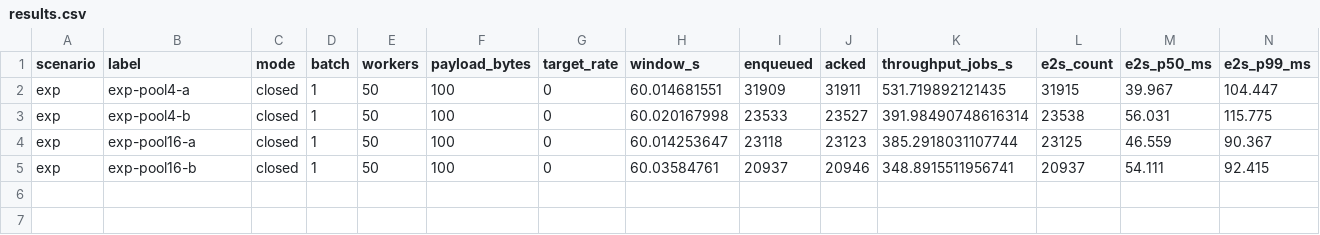
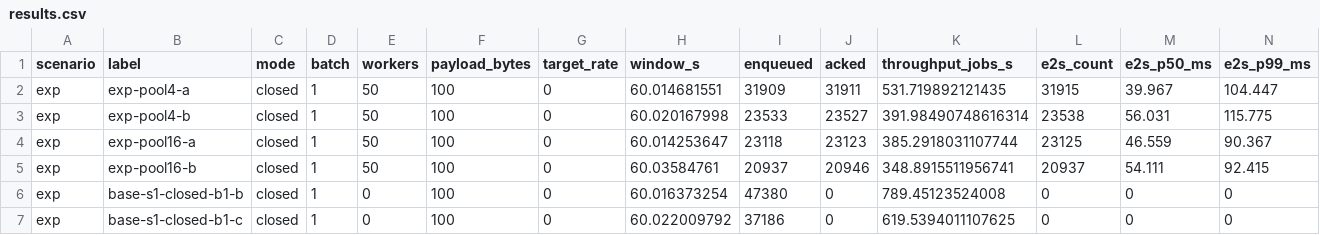
Before and after one commit to Mubtasim/tasklane, a CSV file: bench/results/2026-11-06-laptop-experiments/results.csv, drawn as a sheet; only a part is shown; rows hold the shown columns only; the diff names each change by its address in the sheet, - before the commit and + after, or states it on an @@ line.

Commit message:
bench: two more baseline enqueue-only runs for medians

```diff
--- a/bench/results/2026-11-06-laptop-experiments/results.csv
+++ b/bench/results/2026-11-06-laptop-experiments/results.csv
+row 6: exp | base-s1-closed-b1-b | closed | 1 | 0 | 100 | 0 | 60.016373254 | 47380 | 0 | 789.45123524008 | 0 | 0 | 0
+row 7: exp | base-s1-closed-b1-c | closed | 1 | 0 | 100 | 0 | 60.022009792 | 37186 | 0 | 619.5394011107625 | 0 | 0 | 0
```
Also changed, not shown: 2 other files.
